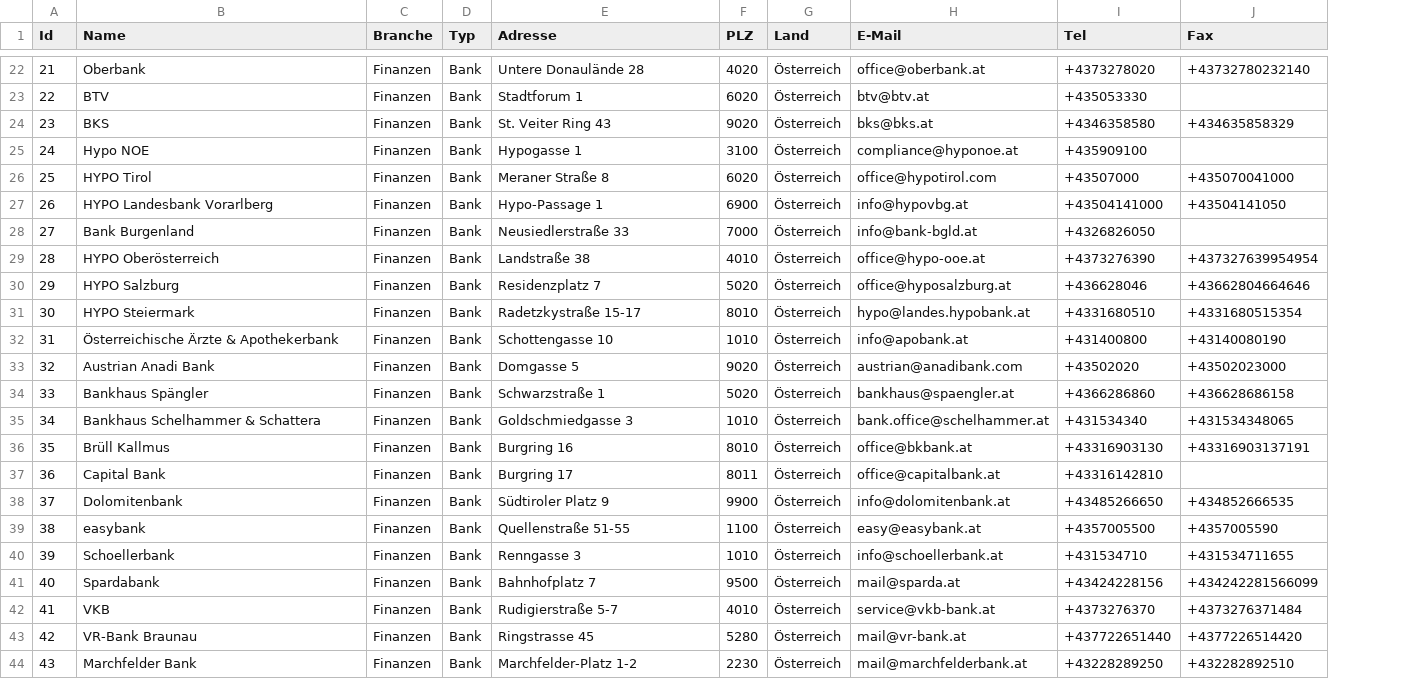
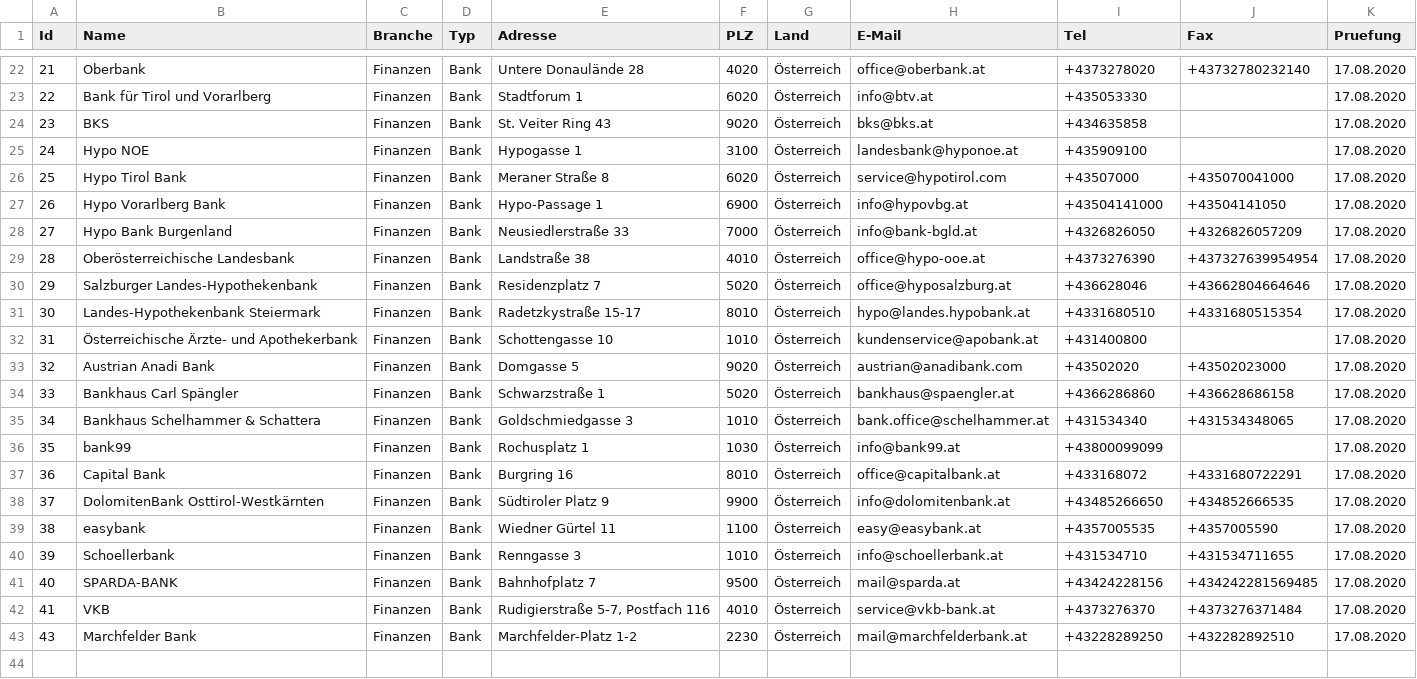
Before and after one commit to cyber-perikarp/auskunftsbegehren_at_adressen, a CSV file: privat/banken.csv, drawn as a sheet; only a part is shown, gaps mark what is left out; removed rows and columns are numbered as before the commit, all else as after; the diff covers the shown part only; the diff names each change by its address in the sheet, - before the commit and + after, or states it on an @@ line.

Commit message:
Banken update, neues Feld für letzte Prüfung der Daten

```diff
--- a/privat/banken.csv
+++ b/privat/banken.csv
+column K (Pruefung), rows 22-35: all 17.08.2020; rows 37-43: all 17.08.2020
-B23 (Name): BTV
+B23 (Name): Bank für Tirol und Vorarlberg
-H23 (E-Mail): btv@btv.at
+H23 (E-Mail): info@btv.at
-I24 (Tel): +4346358580
+I24 (Tel): +434635858
-J24 (Fax): +434635858329
+J24 (Fax): (empty)
-H25 (E-Mail): compliance@hyponoe.at
+H25 (E-Mail): landesbank@hyponoe.at
-B26 (Name): HYPO Tirol
+B26 (Name): Hypo Tirol Bank
-H26 (E-Mail): office@hypotirol.com
+H26 (E-Mail): service@hypotirol.com
-B27 (Name): HYPO Landesbank Vorarlberg
+B27 (Name): Hypo Vorarlberg Bank
-B28 (Name): Bank Burgenland
+B28 (Name): Hypo Bank Burgenland
-J28 (Fax): (empty)
+J28 (Fax): +4326826057209
-B29 (Name): HYPO Oberösterreich
+B29 (Name): Oberösterreichische Landesbank
-B30 (Name): HYPO Salzburg
+B30 (Name): Salzburger Landes-Hypothekenbank
-B31 (Name): HYPO Steiermark
+B31 (Name): Landes-Hypothekenbank Steiermark
-B32 (Name): Österreichische Ärzte & Apothekerbank
+B32 (Name): Österreichische Ärzte- und Apothekerbank
-H32 (E-Mail): info@apobank.at
+H32 (E-Mail): kundenservice@apobank.at
-J32 (Fax): +43140080190
+J32 (Fax): (empty)
-B34 (Name): Bankhaus Spängler
+B34 (Name): Bankhaus Carl Spängler
-row 36: 35 | Brüll Kallmus | Finanzen | Bank | Burgring 16 | 8010 | Österreich | office@bkbank.at | +43316903130 | +43316903137191
+row 36: 35 | bank99 | Finanzen | Bank | Rochusplatz 1 | 1030 | Österreich | info@bank99.at | +43800099099 |  | 17.08.2020
-E37 (Adresse): Burgring 17
+E37 (Adresse): Burgring 16
-F37 (PLZ): 8011
+F37 (PLZ): 8010
-I37 (Tel): +43316142810
+I37 (Tel): +433168072
-J37 (Fax): (empty)
+J37 (Fax): +4331680722291
-B38 (Name): Dolomitenbank
+B38 (Name): DolomitenBank Osttirol-Westkärnten
-E39 (Adresse): Quellenstraße 51-55
+E39 (Adresse): Wiedner Gürtel 11
-I39 (Tel): +4357005500
+I39 (Tel): +4357005535
-B41 (Name): Spardabank
+B41 (Name): SPARDA-BANK
-J41 (Fax): +434242281566099
+J41 (Fax): +434242281569485
-E42 (Adresse): Rudigierstraße 5-7
+E42 (Adresse): Rudigierstraße 5-7, Postfach 116
-row 43: 42 | VR-Bank Braunau | Finanzen | Bank | Ringstrasse 45 | 5280 | Österreich | mail@vr-bank.at | +437722651440 | +4377226514420
```
Also changed, not shown: 1 added row, 1 removed row and 27 edited cells elsewhere in this file.
